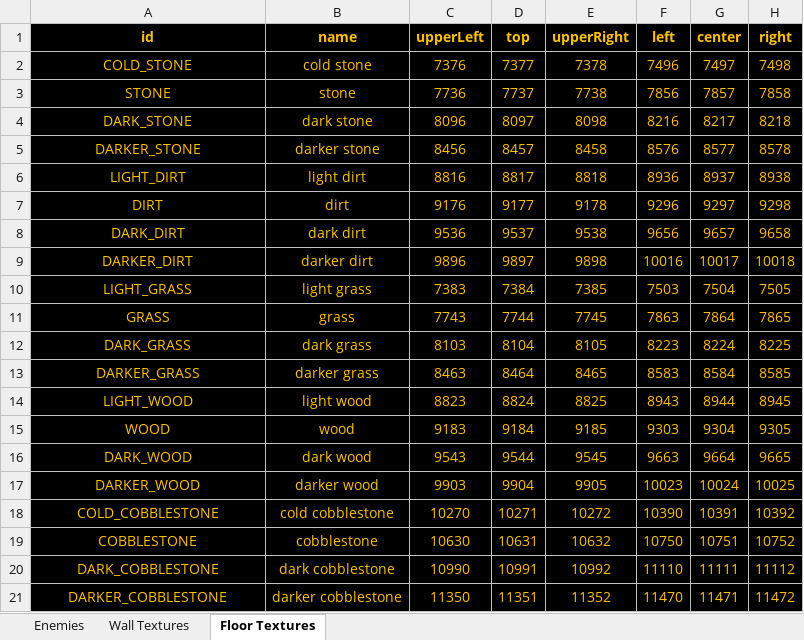
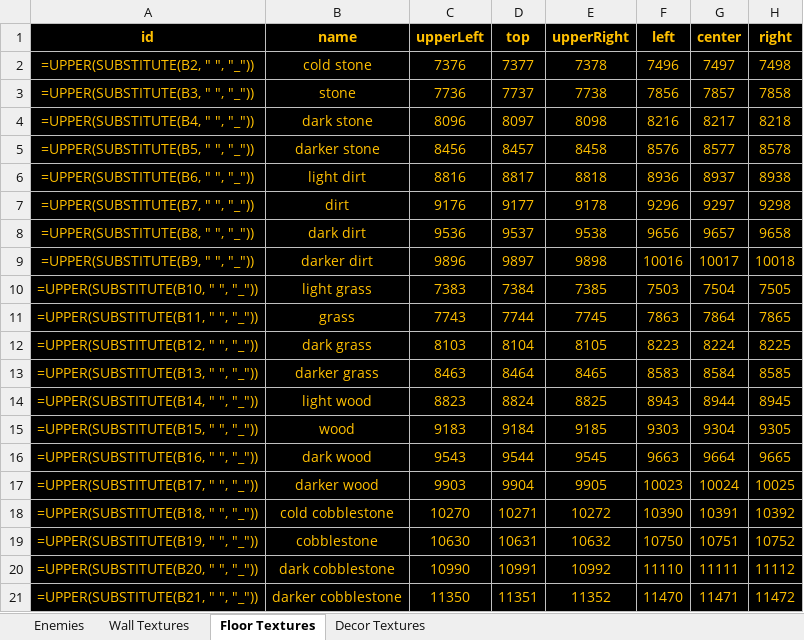
Before and after one commit to viaco2ove/toonflow-game-plugins, an Excel workbook: workshops/toonflow-field-survival/map_design/base/data.xlsx, sheet Floor Textures, drawn as a sheet; only a part is shown; values as stored, in another font and other column widths than the file's, no borders; formulas without a stored value are shown as written; table styles not drawn; the diff names each change by its address in the sheet, - before the commit and + after, or states it on an @@ line.

```diff
--- a/workshops/toonflow-field-survival/map_design/base/data.xlsx (sheet Floor Textures)
+++ b/workshops/toonflow-field-survival/map_design/base/data.xlsx (sheet Floor Textures)
+sheet tab: Decor Textures
-A2 (id): COLD_STONE
+A2 (id): =UPPER(SUBSTITUTE(B2, " ", "_"))
-A3 (id): STONE
+A3 (id): =UPPER(SUBSTITUTE(B3, " ", "_"))
-A4 (id): DARK_STONE
+A4 (id): =UPPER(SUBSTITUTE(B4, " ", "_"))
-A5 (id): DARKER_STONE
+A5 (id): =UPPER(SUBSTITUTE(B5, " ", "_"))
-A6 (id): LIGHT_DIRT
+A6 (id): =UPPER(SUBSTITUTE(B6, " ", "_"))
-A7 (id): DIRT
+A7 (id): =UPPER(SUBSTITUTE(B7, " ", "_"))
-A8 (id): DARK_DIRT
+A8 (id): =UPPER(SUBSTITUTE(B8, " ", "_"))
-A9 (id): DARKER_DIRT
+A9 (id): =UPPER(SUBSTITUTE(B9, " ", "_"))
-A10 (id): LIGHT_GRASS
+A10 (id): =UPPER(SUBSTITUTE(B10, " ", "_"))
-A11 (id): GRASS
+A11 (id): =UPPER(SUBSTITUTE(B11, " ", "_"))
-A12 (id): DARK_GRASS
+A12 (id): =UPPER(SUBSTITUTE(B12, " ", "_"))
-A13 (id): DARKER_GRASS
+A13 (id): =UPPER(SUBSTITUTE(B13, " ", "_"))
-A14 (id): LIGHT_WOOD
+A14 (id): =UPPER(SUBSTITUTE(B14, " ", "_"))
-A15 (id): WOOD
+A15 (id): =UPPER(SUBSTITUTE(B15, " ", "_"))
-A16 (id): DARK_WOOD
+A16 (id): =UPPER(SUBSTITUTE(B16, " ", "_"))
-A17 (id): DARKER_WOOD
+A17 (id): =UPPER(SUBSTITUTE(B17, " ", "_"))
-A18 (id): COLD_COBBLESTONE
+A18 (id): =UPPER(SUBSTITUTE(B18, " ", "_"))
-A19 (id): COBBLESTONE
+A19 (id): =UPPER(SUBSTITUTE(B19, " ", "_"))
-A20 (id): DARK_COBBLESTONE
+A20 (id): =UPPER(SUBSTITUTE(B20, " ", "_"))
-A21 (id): DARKER_COBBLESTONE
+A21 (id): =UPPER(SUBSTITUTE(B21, " ", "_"))
```
Also changed, not shown: sheet Enemies, sheet Wall Textures, workshops/toonflow-field-survival/map_design/赦夜人冥夜走廊-第二季/data.xlsx.
